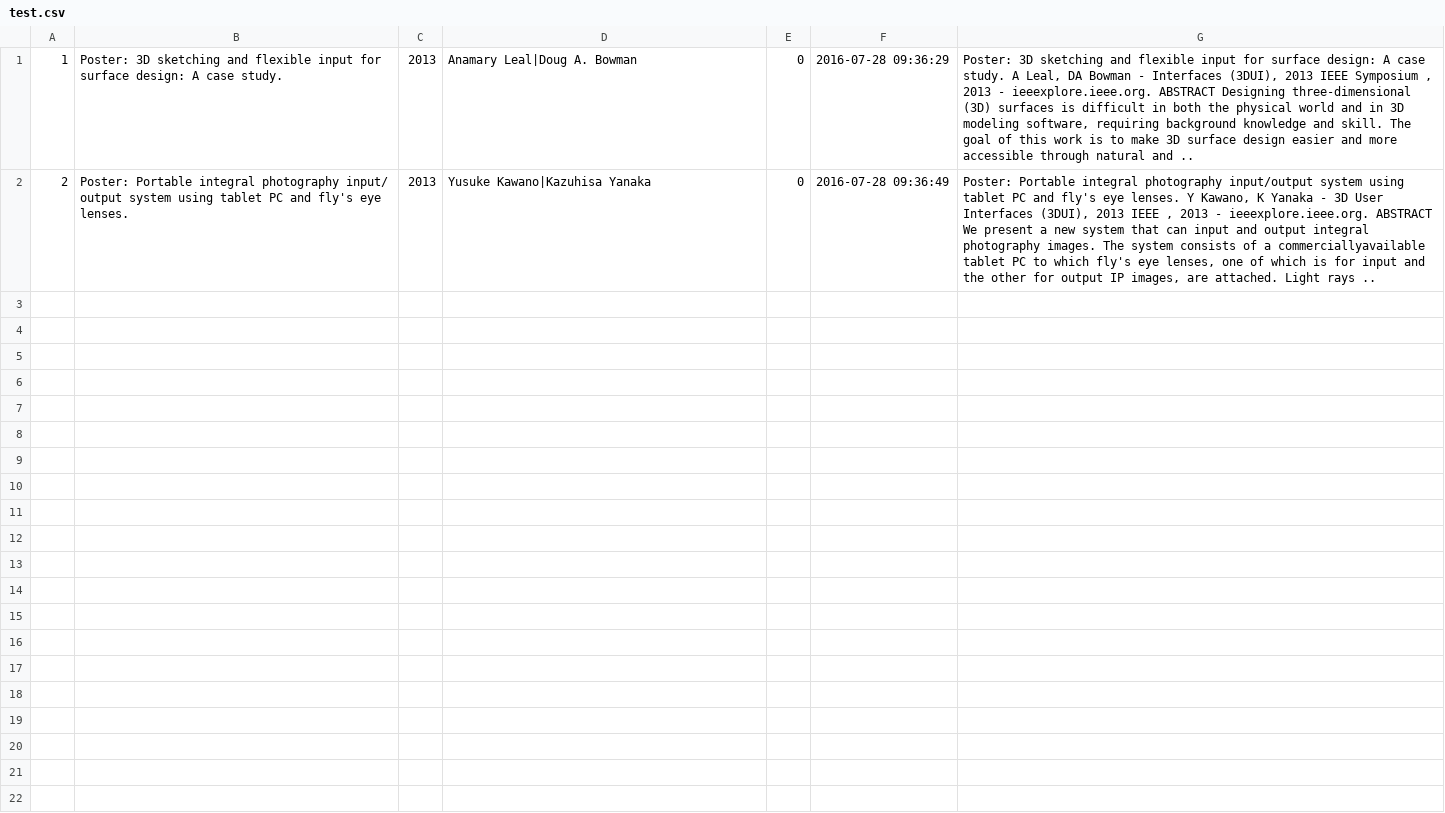
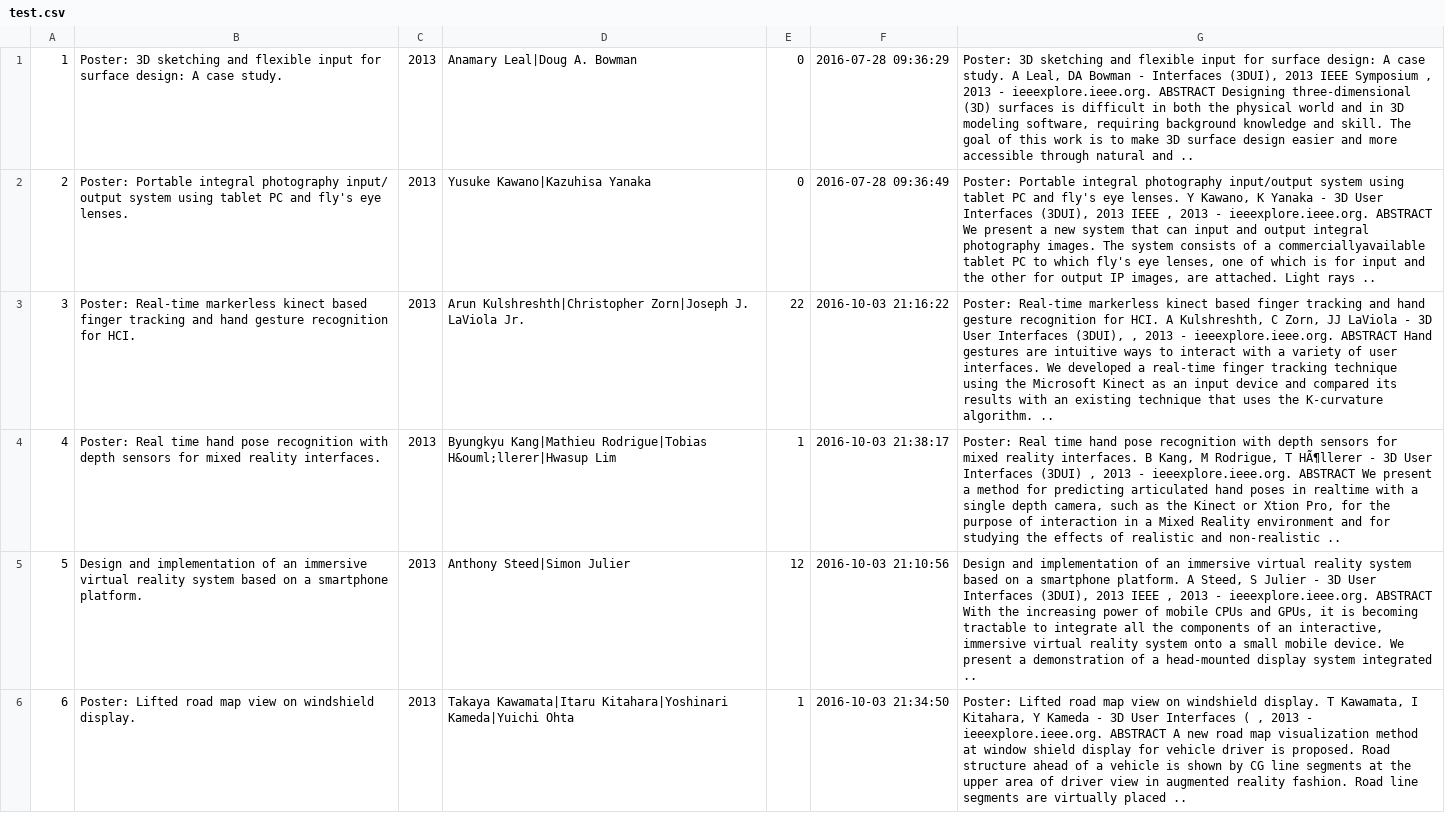
Before and after one commit to loreanunciacao/tp2bd, a CSV file: tp2/test.csv, drawn as a sheet; only a part is shown; the diff covers the shown part only; the diff names each change by its address in the sheet, - before the commit and + after, or states it on an @@ line.

```diff
--- a/tp2/test.csv
+++ b/tp2/test.csv
+row 3: 3 | Poster: Real-time markerless kinect based finger tracking and hand gesture recognition for HCI. | 2013 | Arun Kulshreshth|Christopher Zorn|Joseph J. LaViola Jr. | 22 | 2016-10-03 21:16:22 | Poster: Real-time markerless kinect based finger tracking and hand gesture recognition for HCI. A Kulshreshth, C Zorn, JJ LaViola - 3D User Interfaces (3DUI), , 2013 - ieeexplore.ieee.org. ABSTRACT Hand gestures are intuitive ways to interact with a variety of user interfaces. We developed a real-time finger tracking technique using the Microsoft Kinect as an input device and compared its results with an existing technique that uses the K-curvature algorithm. ..
+row 4: 4 | Poster: Real time hand pose recognition with depth sensors for mixed reality interfaces. | 2013 | Byungkyu Kang|Mathieu Rodrigue|Tobias H&ouml;llerer|Hwasup Lim | 1 | 2016-10-03 21:38:17 | Poster: Real time hand pose recognition with depth sensors for mixed reality interfaces. B Kang, M Rodrigue, T HÃ¶llerer - 3D User Interfaces (3DUI) , 2013 - ieeexplore.ieee.org. ABSTRACT We present a method for predicting articulated hand poses in realtime with a single depth camera, such as the Kinect or Xtion Pro, for the purpose of interaction in a Mixed Reality environment and for studying the effects of realistic and non-realistic ..
+row 5: 5 | Design and implementation of an immersive virtual reality system based on a smartphone platform. | 2013 | Anthony Steed|Simon Julier | 12 | 2016-10-03 21:10:56 | Design and implementation of an immersive virtual reality system based on a smartphone platform. A Steed, S Julier - 3D User Interfaces (3DUI), 2013 IEEE , 2013 - ieeexplore.ieee.org. ABSTRACT With the increasing power of mobile CPUs and GPUs, it is becoming tractable to integrate all the components of an interactive, immersive virtual reality system onto a small mobile device. We present a demonstration of a head-mounted display system integrated ..
+row 6: 6 | Poster: Lifted road map view on windshield display. | 2013 | Takaya Kawamata|Itaru Kitahara|Yoshinari Kameda|Yuichi Ohta | 1 | 2016-10-03 21:34:50 | Poster: Lifted road map view on windshield display. T Kawamata, I Kitahara, Y Kameda - 3D User Interfaces ( , 2013 - ieeexplore.ieee.org. ABSTRACT A new road map visualization method at window shield display for vehicle driver is proposed. Road structure ahead of a vehicle is shown by CG line segments at the upper area of driver view in augmented reality fashion. Road line segments are virtually placed ..
```
Also changed, not shown: 4 added rows elsewhere in this file, 4 other files.
